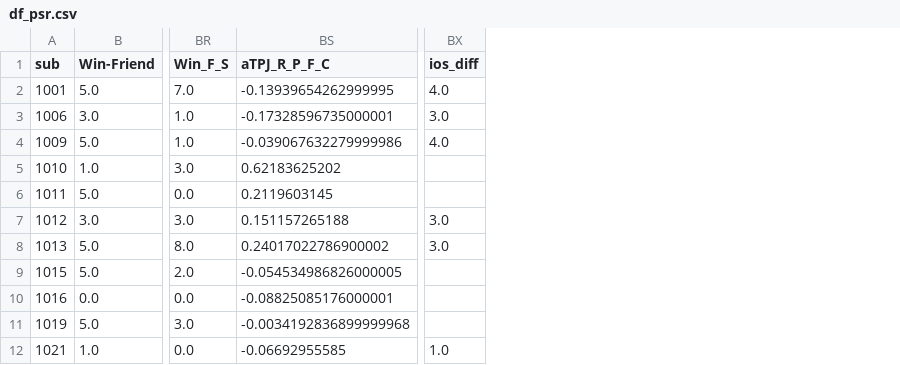
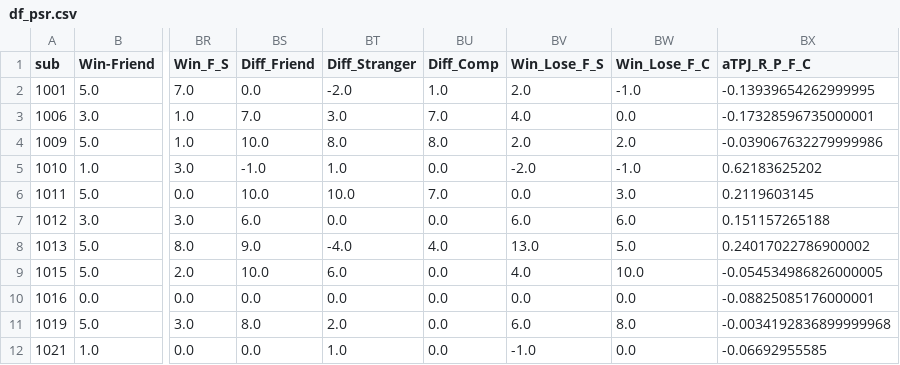
Before and after one commit to jameswyngaarden/istart-sharedreward, a CSV file: derivatives/df_psr.csv, drawn as a sheet; only a part is shown, gaps mark what is left out; removed rows and columns are numbered as before the commit, all else as after; the diff names each change by its address in the sheet, - before the commit and + after, or states it on an @@ line.

```diff
--- a/derivatives/df_psr.csv
+++ b/derivatives/df_psr.csv
+column BS (Diff_Friend), rows 2-12: 0.0 | 7.0 | 10.0 | -1.0 | 10.0 | 6.0 | 9.0 | 10.0 | 0.0 | 8.0 | 0.0
+column BT (Diff_Stranger), rows 2-12: -2.0 | 3.0 | 8.0 | 1.0 | 10.0 | 0.0 | -4.0 | 6.0 | 0.0 | 2.0 | 1.0
+column BU (Diff_Comp), rows 2-12: 1.0 | 7.0 | 8.0 | 0.0 | 7.0 | 0.0 | 4.0 | 0.0 | 0.0 | 0.0 | 0.0
+column BV (Win_Lose_F_S), rows 2-12: 2.0 | 4.0 | 2.0 | -2.0 | 0.0 | 6.0 | 13.0 | 4.0 | 0.0 | 6.0 | -1.0
+column BW (Win_Lose_F_C), rows 2-12: -1.0 | 0.0 | 2.0 | -1.0 | 3.0 | 6.0 | 5.0 | 10.0 | 0.0 | 8.0 | 0.0
-column BX (ios_diff), rows 2-12: 4.0 | 3.0 | 4.0 |  |  | 3.0 | 3.0 |  |  |  | 1.0
```
Also changed, not shown: 11 other files.
